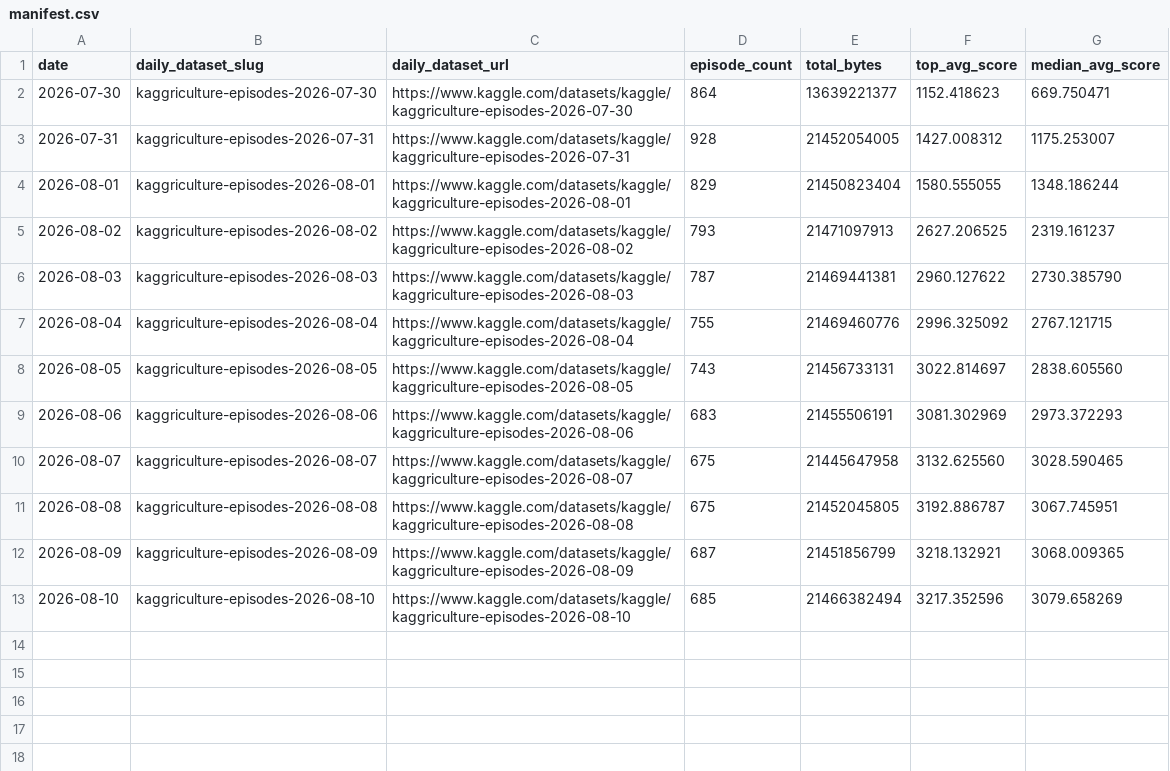
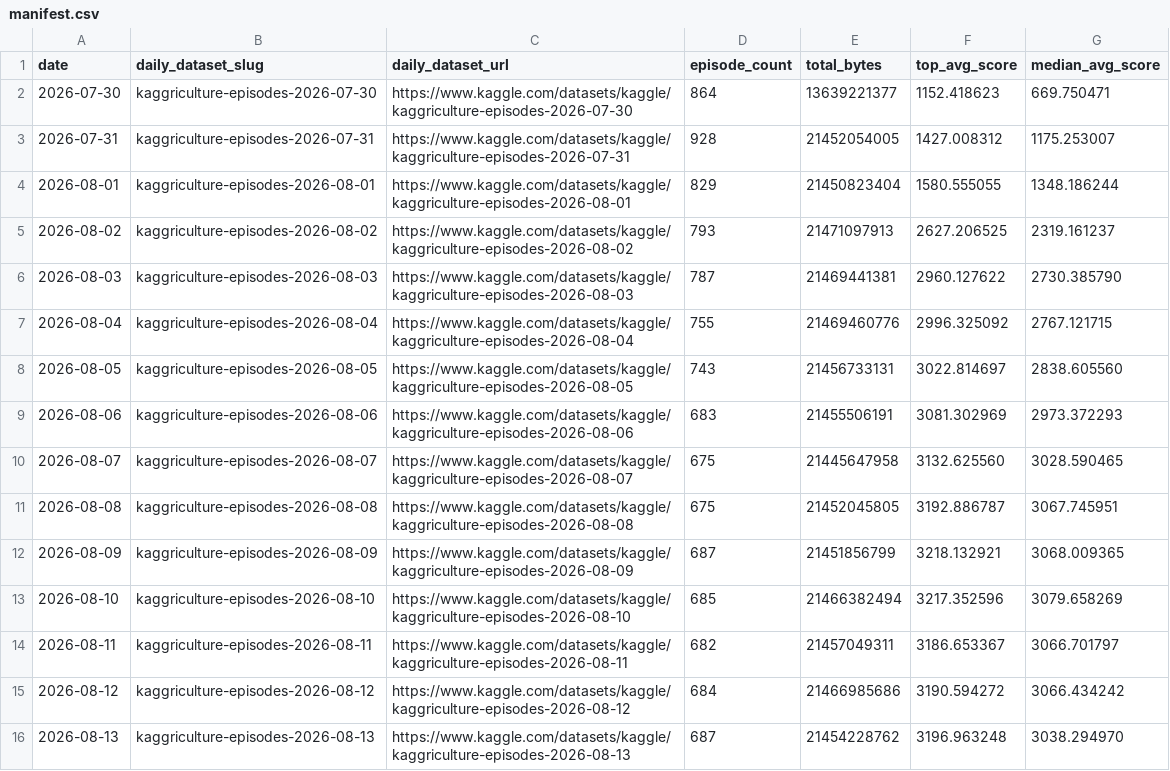
Before and after one commit to LZhangGJ/Kaggriculture, a CSV file: research/episodes-index/manifest.csv, drawn as a sheet; the diff names each change by its address in the sheet, - before the commit and + after, or states it on an @@ line.

```diff
--- a/research/episodes-index/manifest.csv
+++ b/research/episodes-index/manifest.csv
+row 14: 2026-08-11 | kaggriculture-episodes-2026-08-11 | https://www.kaggle.com/datasets/kaggle/kaggriculture-episodes-2026-08-11 | 682 | 21457049311 | 3186.653367 | 3066.701797
+row 15: 2026-08-12 | kaggriculture-episodes-2026-08-12 | https://www.kaggle.com/datasets/kaggle/kaggriculture-episodes-2026-08-12 | 684 | 21466985686 | 3190.594272 | 3066.434242
+row 16: 2026-08-13 | kaggriculture-episodes-2026-08-13 | https://www.kaggle.com/datasets/kaggle/kaggriculture-episodes-2026-08-13 | 687 | 21454228762 | 3196.963248 | 3038.294970
```
Also changed, not shown: 58 other files.
